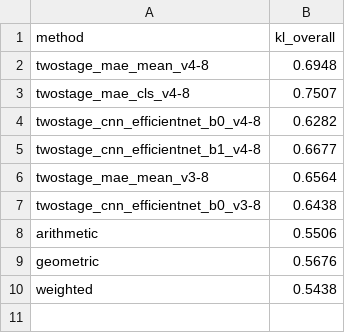
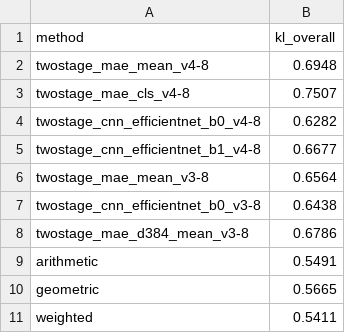
Before and after one commit to nielspac177/eeg-mae-thesis, a CSV file: results/ensemble_votes.csv, drawn as a sheet.

```diff
--- a/results/ensemble_votes.csv
+++ b/results/ensemble_votes.csv
@@ -7,4 +7,5 @@ twostage_mae_mean_v3-8,0.6564
 twostage_cnn_efficientnet_b0_v3-8,0.6438
-arithmetic,0.5506
-geometric,0.5676
-weighted,0.5438
+twostage_mae_d384_mean_v3-8,0.6786
+arithmetic,0.5491
+geometric,0.5665
+weighted,0.5411
```
Also changed, not shown: results/twostage.csv, 3 other files.
